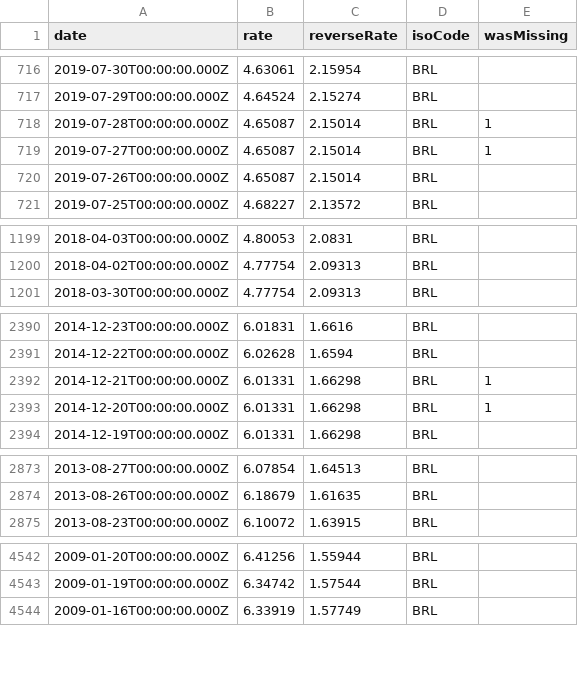
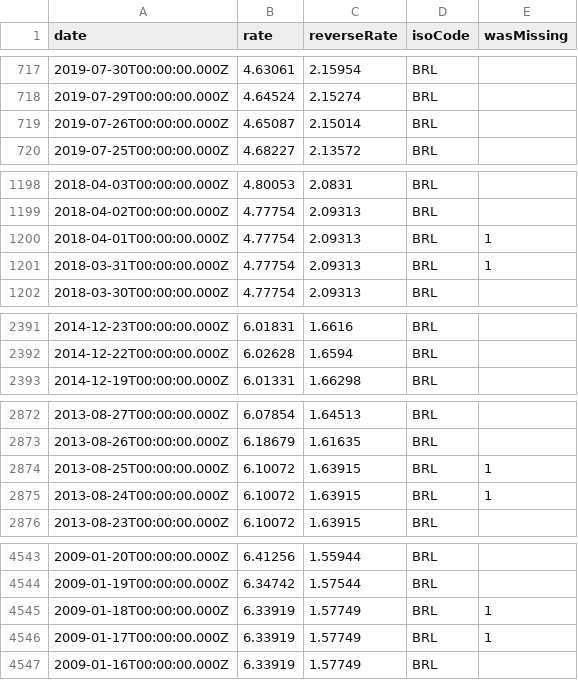
Before and after one commit to LubomirGeorgiev/bnb-currency-exchange-rates, a CSV file: data/BRL.csv, drawn as a sheet; only a part is shown, gaps mark what is left out; removed rows and columns are numbered as before the commit, all else as after; the diff covers the shown part only; the diff names each change by its address in the sheet, - before the commit and + after, or states it on an @@ line.

```diff
--- a/data/BRL.csv
+++ b/data/BRL.csv
-row 718: 2019-07-28T00:00:00.000Z | 4.65087 | 2.15014 | BRL | 1
-row 719: 2019-07-27T00:00:00.000Z | 4.65087 | 2.15014 | BRL | 1
+row 1200: 2018-04-01T00:00:00.000Z | 4.77754 | 2.09313 | BRL | 1
+row 1201: 2018-03-31T00:00:00.000Z | 4.77754 | 2.09313 | BRL | 1
-row 2392: 2014-12-21T00:00:00.000Z | 6.01331 | 1.66298 | BRL | 1
-row 2393: 2014-12-20T00:00:00.000Z | 6.01331 | 1.66298 | BRL | 1
+row 2874: 2013-08-25T00:00:00.000Z | 6.10072 | 1.63915 | BRL | 1
+row 2875: 2013-08-24T00:00:00.000Z | 6.10072 | 1.63915 | BRL | 1
+row 4545: 2009-01-18T00:00:00.000Z | 6.33919 | 1.57749 | BRL | 1
+row 4546: 2009-01-17T00:00:00.000Z | 6.33919 | 1.57749 | BRL | 1
```
Also changed, not shown: 1 added row elsewhere in this file, data/CYP.csv, data/INR.csv, 39 other files.
